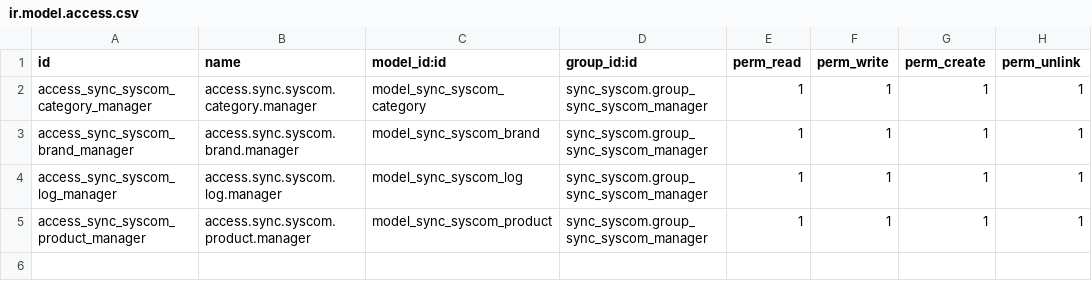
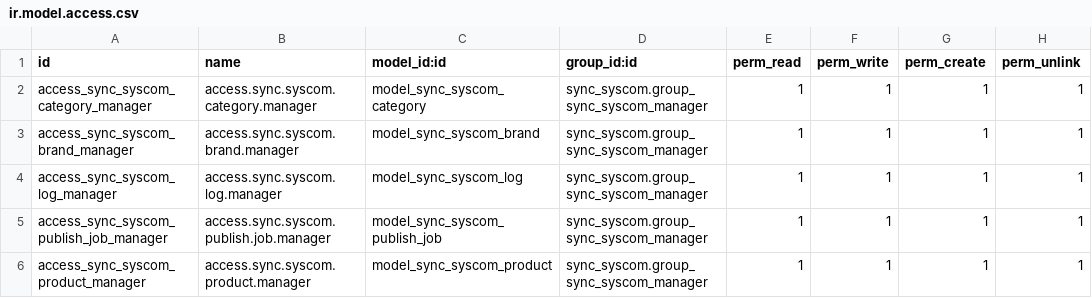
Before and after one commit to JorgeAHF/sync_syscom_odoo, a CSV file: security/ir.model.access.csv, drawn as a sheet; the diff names each change by its address in the sheet, - before the commit and + after, or states it on an @@ line.

```diff
--- a/security/ir.model.access.csv
+++ b/security/ir.model.access.csv
+row 5: access_sync_syscom_publish_job_manager | access.sync.syscom.publish.job.manager | model_sync_syscom_publish_job | sync_syscom.group_sync_syscom_manager | 1 | 1 | 1 | 1
```
Also changed, not shown: 8 other files.
